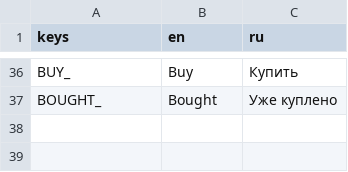
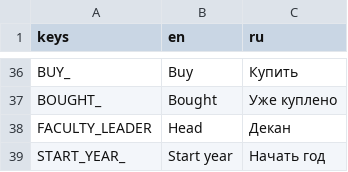
Before and after one commit to VoidDruid/GameOff2021, a CSV file: gamedata/translations/ui.csv, drawn as a sheet; only a part is shown, gaps mark what is left out; the diff names each change by its address in the sheet, - before the commit and + after, or states it on an @@ line.

```diff
--- a/gamedata/translations/ui.csv
+++ b/gamedata/translations/ui.csv
+row 38: FACULTY_LEADER | Head | Декан
+row 39: START_YEAR_ | Start year | Начать год
```
Also changed, not shown: 15 other files.
